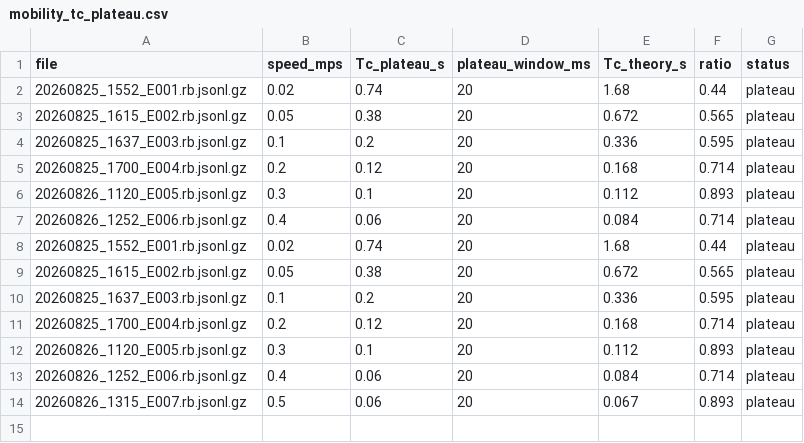
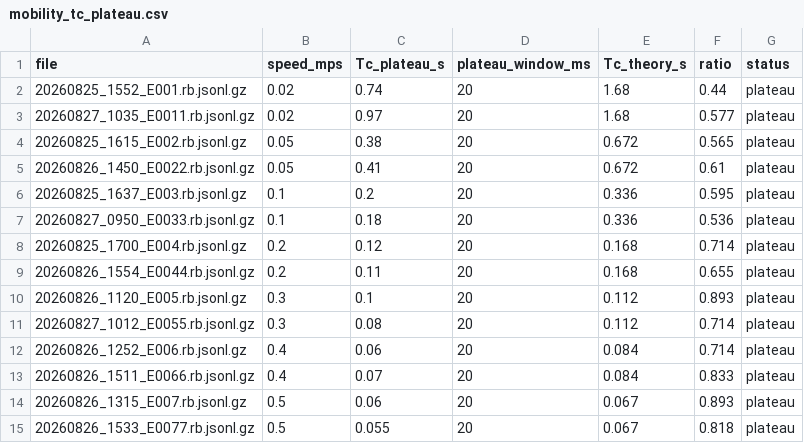
Before and after one commit to Ujjwal-Nano/OCUDU, a CSV file: datasets/mobility_tc_plateau.csv, drawn as a sheet.

```diff
--- a/datasets/mobility_tc_plateau.csv
+++ b/datasets/mobility_tc_plateau.csv
@@ -2,13 +2,14 @@ file,speed_mps,Tc_plateau_s,plateau_window_ms,Tc_theory_s,ratio,status
 20260825_1552_E001.rb.jsonl.gz,0.02,0.74,20,1.68,0.44,plateau
+20260827_1035_E0011.rb.jsonl.gz,0.02,0.97,20,1.68,0.577,plateau
 20260825_1615_E002.rb.jsonl.gz,0.05,0.38,20,0.672,0.565,plateau
+20260826_1450_E0022.rb.jsonl.gz,0.05,0.41,20,0.672,0.61,plateau
 20260825_1637_E003.rb.jsonl.gz,0.1,0.2,20,0.336,0.595,plateau
+20260827_0950_E0033.rb.jsonl.gz,0.1,0.18,20,0.336,0.536,plateau
 20260825_1700_E004.rb.jsonl.gz,0.2,0.12,20,0.168,0.714,plateau
+20260826_1554_E0044.rb.jsonl.gz,0.2,0.11,20,0.168,0.655,plateau
 20260826_1120_E005.rb.jsonl.gz,0.3,0.1,20,0.112,0.893,plateau
+20260827_1012_E0055.rb.jsonl.gz,0.3,0.08,20,0.112,0.714,plateau
 20260826_1252_E006.rb.jsonl.gz,0.4,0.06,20,0.084,0.714,plateau
-20260825_1552_E001.rb.jsonl.gz,0.02,0.74,20,1.68,0.44,plateau
-20260825_1615_E002.rb.jsonl.gz,0.05,0.38,20,0.672,0.565,plateau
-20260825_1637_E003.rb.jsonl.gz,0.1,0.2,20,0.336,0.595,plateau
-20260825_1700_E004.rb.jsonl.gz,0.2,0.12,20,0.168,0.714,plateau
-20260826_1120_E005.rb.jsonl.gz,0.3,0.1,20,0.112,0.893,plateau
-20260826_1252_E006.rb.jsonl.gz,0.4,0.06,20,0.084,0.714,plateau
+20260826_1511_E0066.rb.jsonl.gz,0.4,0.07,20,0.084,0.833,plateau
 20260826_1315_E007.rb.jsonl.gz,0.5,0.06,20,0.067,0.893,plateau
+20260826_1533_E0077.rb.jsonl.gz,0.5,0.055,20,0.067,0.818,plateau
```
Also changed, not shown: datasets/mobility_sweep.csv, 15 other files.
